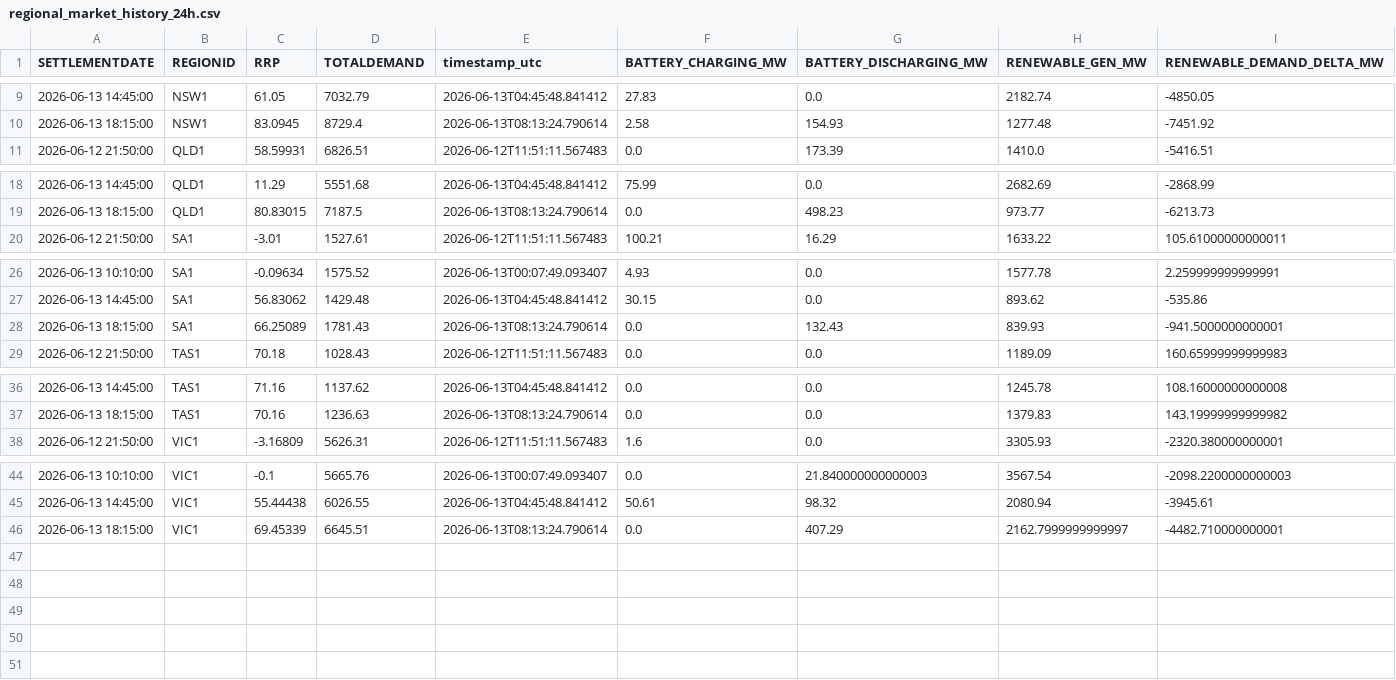
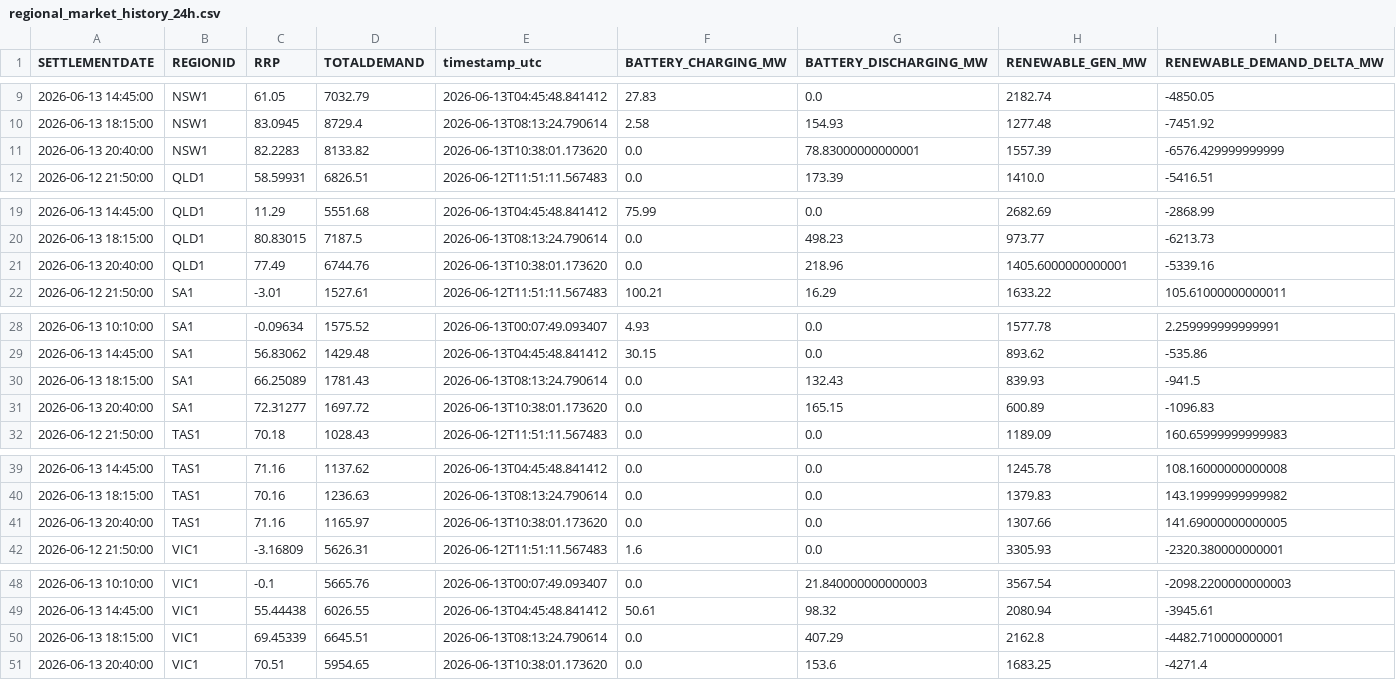
Before and after one commit to rshaw13/au_bess_map, a CSV file: data/regional_market_history_24h.csv, drawn as a sheet; only a part is shown, gaps mark what is left out.

```diff
--- a/data/regional_market_history_24h.csv
+++ b/data/regional_market_history_24h.csv
@@ -10,2 +10,3 @@ SETTLEMENTDATE,REGIONID,RRP,TOTALDEMAND,timestamp_utc,BATTERY_CHARGING_MW,BATTER
 2026-06-13 18:15:00,NSW1,83.0945,8729.4,2026-06-13T08:13:24.790614,2.58,154.93,1277.48,-7451.92
+2026-06-13 20:40:00,NSW1,82.2283,8133.82,2026-06-13T10:38:01.173620,0.0,78.83000000000001,1557.39,-6576.429999999999
 2026-06-12 21:50:00,QLD1,58.59931,6826.51,2026-06-12T11:51:11.567483,0.0,173.39,1410.0,-5416.51
@@ -19,2 +20,3 @@ SETTLEMENTDATE,REGIONID,RRP,TOTALDEMAND,timestamp_utc,BATTERY_CHARGING_MW,BATTER
 2026-06-13 18:15:00,QLD1,80.83015,7187.5,2026-06-13T08:13:24.790614,0.0,498.23,973.77,-6213.73
+2026-06-13 20:40:00,QLD1,77.49,6744.76,2026-06-13T10:38:01.173620,0.0,218.96,1405.6000000000001,-5339.16
 2026-06-12 21:50:00,SA1,-3.01,1527.61,2026-06-12T11:51:11.567483,100.21,16.29,1633.22,105.61000000000011
@@ -27,3 +29,4 @@ SETTLEMENTDATE,REGIONID,RRP,TOTALDEMAND,timestamp_utc,BATTERY_CHARGING_MW,BATTER
 2026-06-13 14:45:00,SA1,56.83062,1429.48,2026-06-13T04:45:48.841412,30.15,0.0,893.62,-535.86
-2026-06-13 18:15:00,SA1,66.25089,1781.43,2026-06-13T08:13:24.790614,0.0,132.43,839.93,-941.5000000000001
+2026-06-13 18:15:00,SA1,66.25089,1781.43,2026-06-13T08:13:24.790614,0.0,132.43,839.93,-941.5
+2026-06-13 20:40:00,SA1,72.31277,1697.72,2026-06-13T10:38:01.173620,0.0,165.15,600.89,-1096.83
 2026-06-12 21:50:00,TAS1,70.18,1028.43,2026-06-12T11:51:11.567483,0.0,0.0,1189.09,160.65999999999983
@@ -37,2 +40,3 @@ SETTLEMENTDATE,REGIONID,RRP,TOTALDEMAND,timestamp_utc,BATTERY_CHARGING_MW,BATTER
 2026-06-13 18:15:00,TAS1,70.16,1236.63,2026-06-13T08:13:24.790614,0.0,0.0,1379.83,143.19999999999982
+2026-06-13 20:40:00,TAS1,71.16,1165.97,2026-06-13T10:38:01.173620,0.0,0.0,1307.66,141.69000000000005
 2026-06-12 21:50:00,VIC1,-3.16809,5626.31,2026-06-12T11:51:11.567483,1.6,0.0,3305.93,-2320.380000000001
@@ -45,2 +49,3 @@ SETTLEMENTDATE,REGIONID,RRP,TOTALDEMAND,timestamp_utc,BATTERY_CHARGING_MW,BATTER
 2026-06-13 14:45:00,VIC1,55.44438,6026.55,2026-06-13T04:45:48.841412,50.61,98.32,2080.94,-3945.61
-2026-06-13 18:15:00,VIC1,69.45339,6645.51,2026-06-13T08:13:24.790614,0.0,407.29,2162.7999999999997,-4482.710000000001
+2026-06-13 18:15:00,VIC1,69.45339,6645.51,2026-06-13T08:13:24.790614,0.0,407.29,2162.8,-4482.710000000001
+2026-06-13 20:40:00,VIC1,70.51,5954.65,2026-06-13T10:38:01.173620,0.0,153.6,1683.25,-4271.4
```
Also changed, not shown: data/bess_history_24h.csv, data/latest_bess_data.csv, 1 other file.
